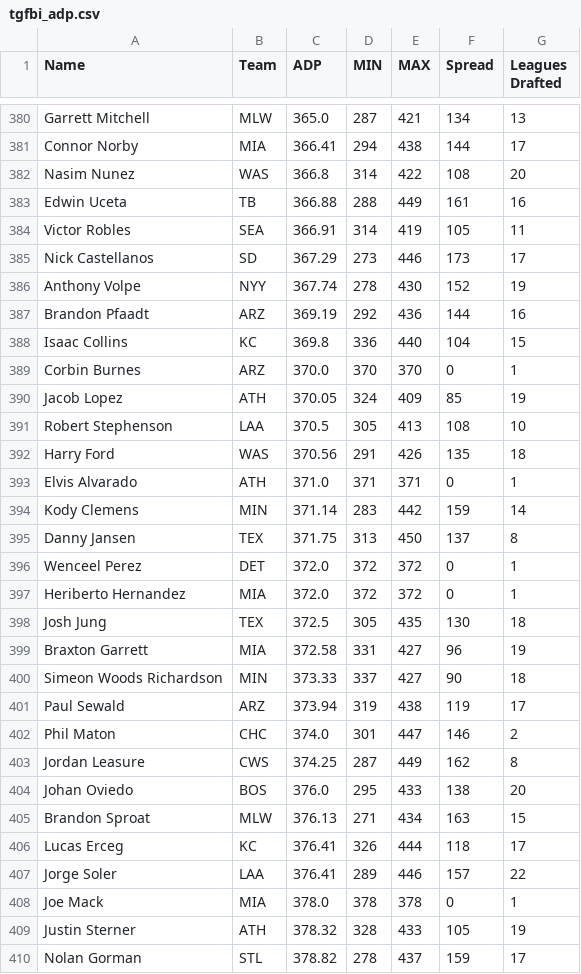
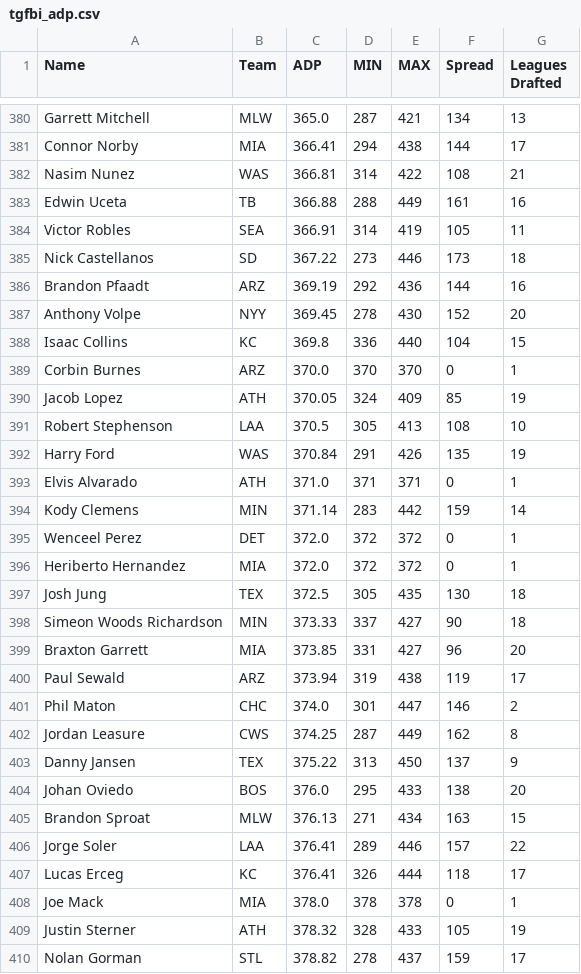
Before and after one commit to fantasy-toolz/tgfbi-draft-tracking, a CSV file: tgfbi_adp.csv, drawn as a sheet; only a part is shown, gaps mark what is left out; the diff covers the shown part only.

```diff
--- a/tgfbi_adp.csv
+++ b/tgfbi_adp.csv
@@ -381,8 +381,8 @@ Garrett Mitchell,MLW,365.0,287,421,134,13
 Connor Norby,MIA,366.41,294,438,144,17
-Nasim Nunez,WAS,366.8,314,422,108,20
+Nasim Nunez,WAS,366.81,314,422,108,21
 Edwin Uceta,TB,366.88,288,449,161,16
 Victor Robles,SEA,366.91,314,419,105,11
-Nick Castellanos,SD,367.29,273,446,173,17
-Anthony Volpe,NYY,367.74,278,430,152,19
+Nick Castellanos,SD,367.22,273,446,173,18
 Brandon Pfaadt,ARZ,369.19,292,436,144,16
+Anthony Volpe,NYY,369.45,278,430,152,20
 Isaac Collins,KC,369.8,336,440,104,15
@@ -391,6 +391,5 @@ Jacob Lopez,ATH,370.05,324,409,85,19
 Robert Stephenson,LAA,370.5,305,413,108,10
-Harry Ford,WAS,370.56,291,426,135,18
+Harry Ford,WAS,370.84,291,426,135,19
 Elvis Alvarado,ATH,371.0,371,371,0,1
 Kody Clemens,MIN,371.14,283,442,159,14
-Danny Jansen,TEX,371.75,313,450,137,8
 Wenceel Perez,DET,372.0,372,372,0,1
@@ -398,4 +397,4 @@ Heriberto Hernandez,MIA,372.0,372,372,0,1
 Josh Jung,TEX,372.5,305,435,130,18
-Braxton Garrett,MIA,372.58,331,427,96,19
 Simeon Woods Richardson,MIN,373.33,337,427,90,18
+Braxton Garrett,MIA,373.85,331,427,96,20
 Paul Sewald,ARZ,373.94,319,438,119,17
@@ -403,6 +402,7 @@ Phil Maton,CHC,374.0,301,447,146,2
 Jordan Leasure,CWS,374.25,287,449,162,8
+Danny Jansen,TEX,375.22,313,450,137,9
 Johan Oviedo,BOS,376.0,295,433,138,20
 Brandon Sproat,MLW,376.13,271,434,163,15
+Jorge Soler,LAA,376.41,289,446,157,22
 Lucas Erceg,KC,376.41,326,444,118,17
-Jorge Soler,LAA,376.41,289,446,157,22
 Joe Mack,MIA,378.0,378,378,0,1
```
Also changed, not shown: 7 added rows, 7 removed rows, 16 moved rows and 2 edited cells elsewhere in this file, tgfbi_all.csv, 1 other file.
